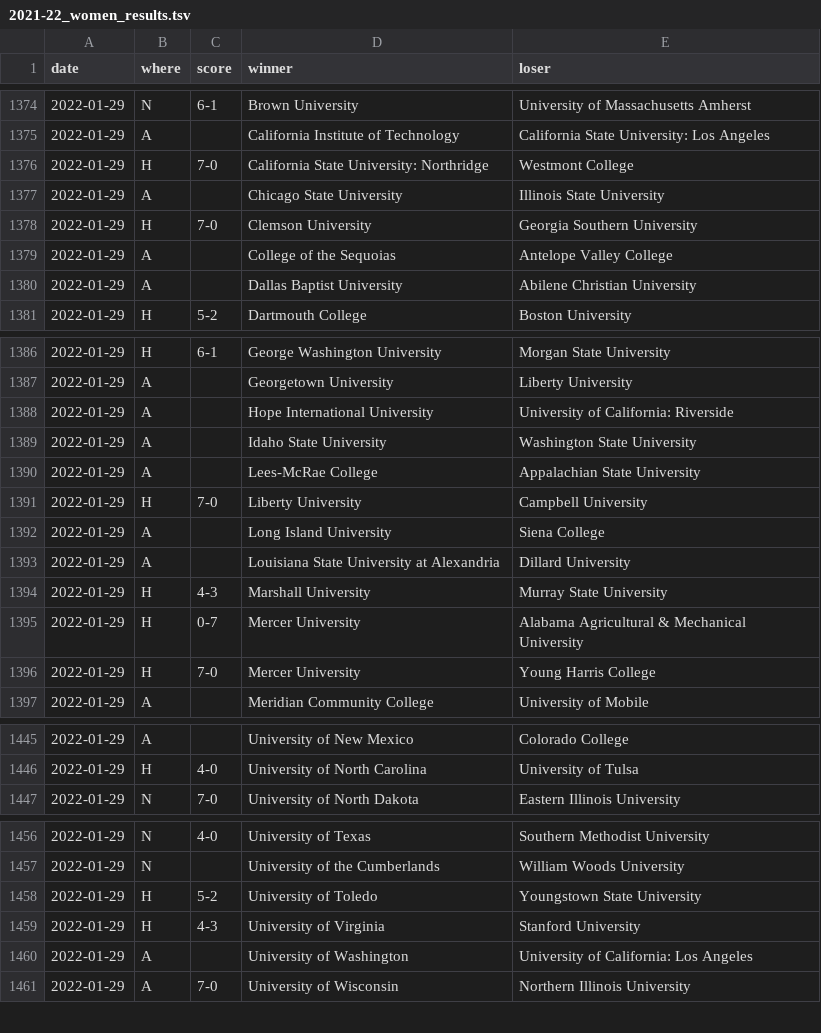
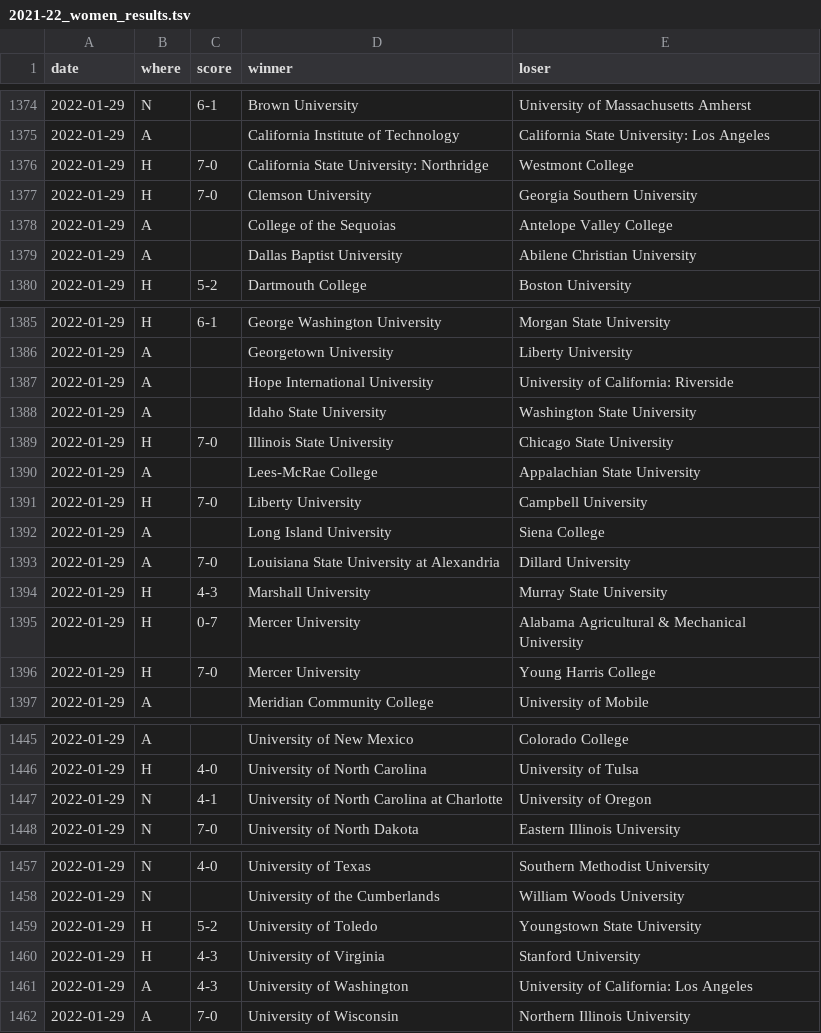
Before and after one commit to TennisOpenData/college-tennis-massey, a TSV file: 2021-22_women_results.tsv, drawn as a sheet; only a part is shown, gaps mark what is left out.

```diff
--- a/2021-22_women_results.tsv
+++ b/2021-22_women_results.tsv
@@ -1376,3 +1376,2 @@ date	where	score	winner	loser
 2022-01-29	H	7-0	California State University: Northridge	Westmont College
-2022-01-29	A		Chicago State University	Illinois State University
 2022-01-29	H	7-0	Clemson University	Georgia Southern University
@@ -1389,2 +1388,3 @@ date	where	score	winner	loser
 2022-01-29	A		Idaho State University	Washington State University
+2022-01-29	H	7-0	Illinois State University	Chicago State University
 2022-01-29	A		Lees-McRae College	Appalachian State University
@@ -1392,3 +1392,3 @@ date	where	score	winner	loser
 2022-01-29	A		Long Island University	Siena College
-2022-01-29	A		Louisiana State University at Alexandria	Dillard University
+2022-01-29	A	7-0	Louisiana State University at Alexandria	Dillard University
 2022-01-29	H	4-3	Marshall University	Murray State University
@@ -1446,2 +1446,3 @@ date	where	score	winner	loser
 2022-01-29	H	4-0	University of North Carolina	University of Tulsa
+2022-01-29	N	4-1	University of North Carolina at Charlotte	University of Oregon
 2022-01-29	N	7-0	University of North Dakota	Eastern Illinois University
@@ -1459,3 +1460,3 @@ date	where	score	winner	loser
 2022-01-29	H	4-3	University of Virginia	Stanford University
-2022-01-29	A		University of Washington	University of California: Los Angeles
+2022-01-29	A	4-3	University of Washington	University of California: Los Angeles
 2022-01-29	A	7-0	University of Wisconsin	Northern Illinois University
```
Also changed, not shown: 2021-22_men_results.tsv.
